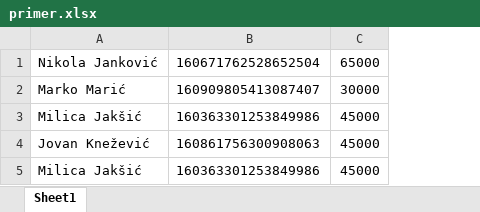
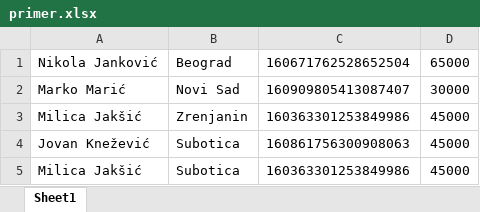
Before and after one commit to zpolic/solidaritySF, an Excel workbook: public/file/primer.xlsx, sheet Sheet1, drawn as a sheet; values as stored, in another font and other column widths than the file's, no borders; charts and pictures not drawn; the diff names each change by its address in the sheet, - before the commit and + after, or states it on an @@ line.

```diff
--- a/public/file/primer.xlsx (sheet Sheet1)
+++ b/public/file/primer.xlsx (sheet Sheet1)
+column B, rows 1-5: Beograd | Novi Sad | Zrenjanin | Subotica | Subotica
```
Also changed, not shown: 10 other files.
